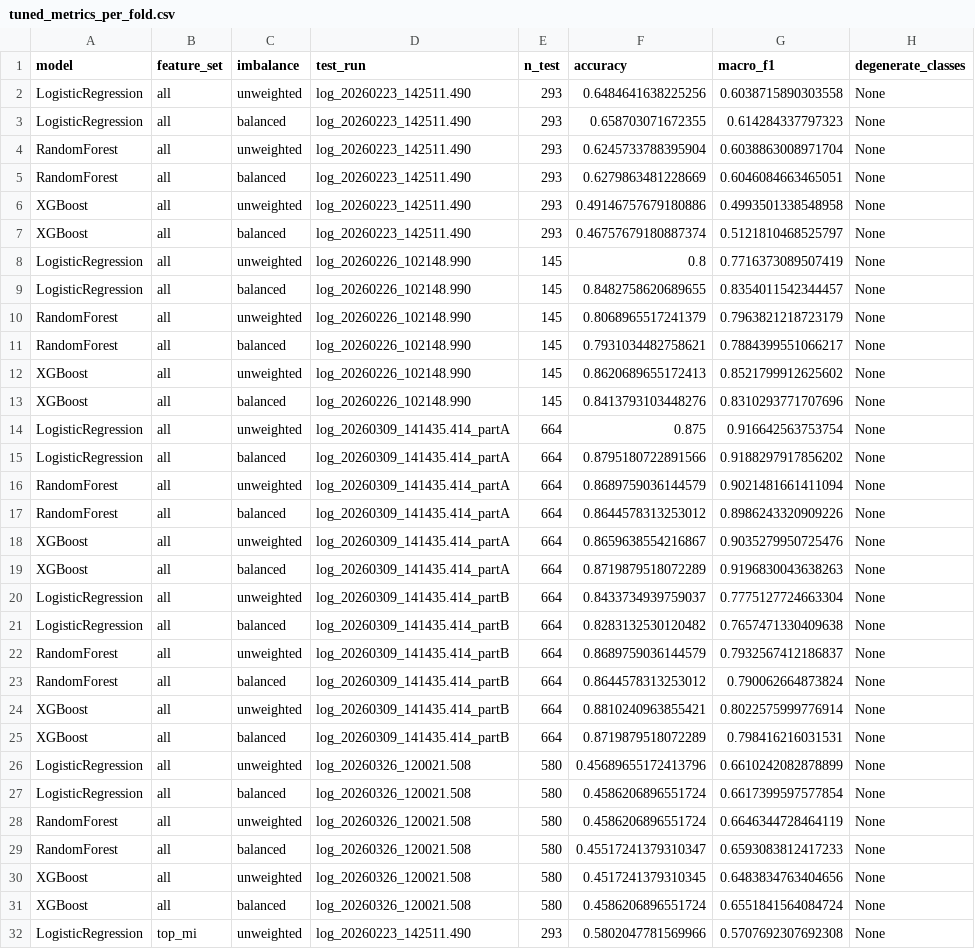
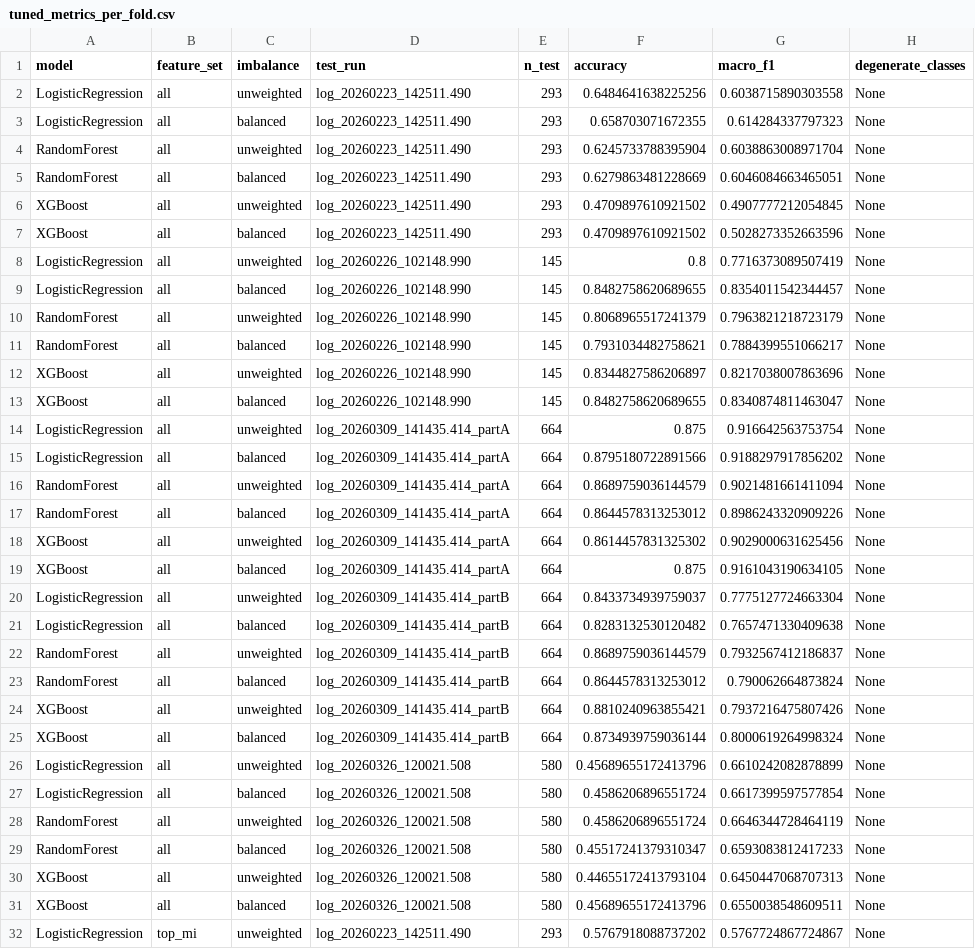
Before and after one commit to Pratyush2012/BSC_Thesis_intrinsic_sensor_analysis, a CSV file: results/tuned_metrics_per_fold.csv, drawn as a sheet; only a part is shown; the diff covers the shown part only.

```diff
--- a/results/tuned_metrics_per_fold.csv
+++ b/results/tuned_metrics_per_fold.csv
@@ -5,4 +5,4 @@ RandomForest,all,unweighted,log_20260223_142511.490,293,0.6245733788395904,0.603
 RandomForest,all,balanced,log_20260223_142511.490,293,0.6279863481228669,0.6046084663465051,None
-XGBoost,all,unweighted,log_20260223_142511.490,293,0.49146757679180886,0.4993501338548958,None
-XGBoost,all,balanced,log_20260223_142511.490,293,0.46757679180887374,0.5121810468525797,None
+XGBoost,all,unweighted,log_20260223_142511.490,293,0.4709897610921502,0.4907777212054845,None
+XGBoost,all,balanced,log_20260223_142511.490,293,0.4709897610921502,0.5028273352663596,None
 LogisticRegression,all,unweighted,log_20260226_102148.990,145,0.8,0.7716373089507419,None
@@ -11,4 +11,4 @@ RandomForest,all,unweighted,log_20260226_102148.990,145,0.8068965517241379,0.796
 RandomForest,all,balanced,log_20260226_102148.990,145,0.7931034482758621,0.7884399551066217,None
-XGBoost,all,unweighted,log_20260226_102148.990,145,0.8620689655172413,0.8521799912625602,None
-XGBoost,all,balanced,log_20260226_102148.990,145,0.8413793103448276,0.8310293771707696,None
+XGBoost,all,unweighted,log_20260226_102148.990,145,0.8344827586206897,0.8217038007863696,None
+XGBoost,all,balanced,log_20260226_102148.990,145,0.8482758620689655,0.8340874811463047,None
 LogisticRegression,all,unweighted,log_20260309_141435.414_partA,664,0.875,0.916642563753754,None
@@ -17,4 +17,4 @@ RandomForest,all,unweighted,log_20260309_141435.414_partA,664,0.8689759036144579
 RandomForest,all,balanced,log_20260309_141435.414_partA,664,0.8644578313253012,0.8986243320909226,None
-XGBoost,all,unweighted,log_20260309_141435.414_partA,664,0.8659638554216867,0.9035279950725476,None
-XGBoost,all,balanced,log_20260309_141435.414_partA,664,0.8719879518072289,0.9196830043638263,None
+XGBoost,all,unweighted,log_20260309_141435.414_partA,664,0.8614457831325302,0.9029000631625456,None
+XGBoost,all,balanced,log_20260309_141435.414_partA,664,0.875,0.9161043190634105,None
 LogisticRegression,all,unweighted,log_20260309_141435.414_partB,664,0.8433734939759037,0.7775127724663304,None
@@ -23,4 +23,4 @@ RandomForest,all,unweighted,log_20260309_141435.414_partB,664,0.8689759036144579
 RandomForest,all,balanced,log_20260309_141435.414_partB,664,0.8644578313253012,0.790062664873824,None
-XGBoost,all,unweighted,log_20260309_141435.414_partB,664,0.8810240963855421,0.8022575999776914,None
-XGBoost,all,balanced,log_20260309_141435.414_partB,664,0.8719879518072289,0.798416216031531,None
+XGBoost,all,unweighted,log_20260309_141435.414_partB,664,0.8810240963855421,0.7937216475807426,None
+XGBoost,all,balanced,log_20260309_141435.414_partB,664,0.8734939759036144,0.8000619264998324,None
 LogisticRegression,all,unweighted,log_20260326_120021.508,580,0.45689655172413796,0.6610242082878899,None
@@ -29,4 +29,4 @@ RandomForest,all,unweighted,log_20260326_120021.508,580,0.4586206896551724,0.664
 RandomForest,all,balanced,log_20260326_120021.508,580,0.45517241379310347,0.6593083812417233,None
-XGBoost,all,unweighted,log_20260326_120021.508,580,0.4517241379310345,0.6483834763404656,None
-XGBoost,all,balanced,log_20260326_120021.508,580,0.4586206896551724,0.6551841564084724,None
-LogisticRegression,top_mi,unweighted,log_20260223_142511.490,293,0.5802047781569966,0.5707692307692308,None
+XGBoost,all,unweighted,log_20260326_120021.508,580,0.44655172413793104,0.6450447068707313,None
+XGBoost,all,balanced,log_20260326_120021.508,580,0.45689655172413796,0.6550038548609511,None
+LogisticRegression,top_mi,unweighted,log_20260223_142511.490,293,0.5767918088737202,0.5767724867724867,None
```
Also changed, not shown: 54 edited cells elsewhere in this file, results/baseline_metrics_summary.csv, results/per_class_metrics_logisticregression.csv, 21 other files.
